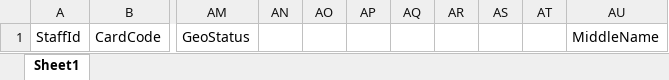
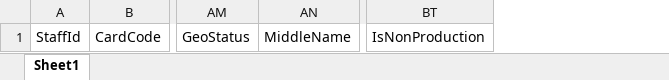
Before and after one commit to tsmanishankar1/AttendanceManagementSystem, an Excel workbook: wwwroot/ExcelTemplates/Employee Import.xlsx, sheet Sheet1, drawn as a sheet; only a part is shown, gaps mark what is left out; values as stored, in another font and other column widths than the file's, no borders; removed rows and columns are numbered as before the commit, all else as after; the diff names each change by its address in the sheet, - before the commit and + after, or states it on an @@ line.

```diff
--- a/wwwroot/ExcelTemplates/Employee Import.xlsx (sheet Sheet1)
+++ b/wwwroot/ExcelTemplates/Employee Import.xlsx (sheet Sheet1)
-column AN, empty
-column AO, empty
-column AP, empty
-column AQ, empty
-column AR, empty
-column AS, empty
-column AT, empty
+column BT, row 1: IsNonProduction
```
Also changed, not shown: 23 other files.
